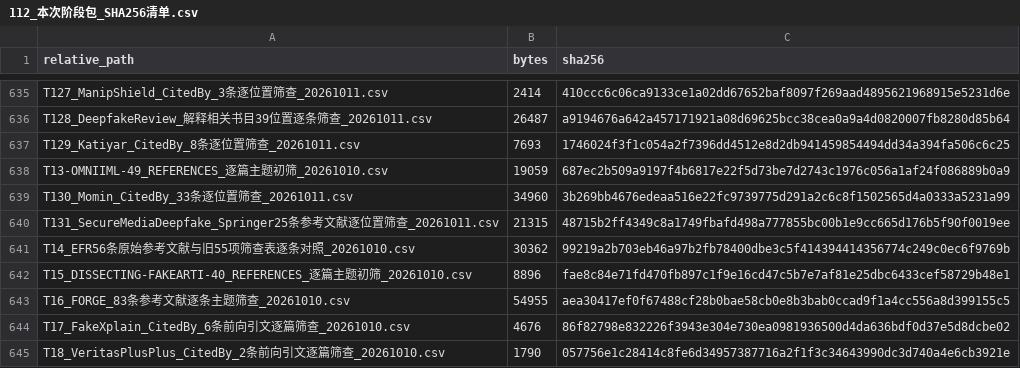
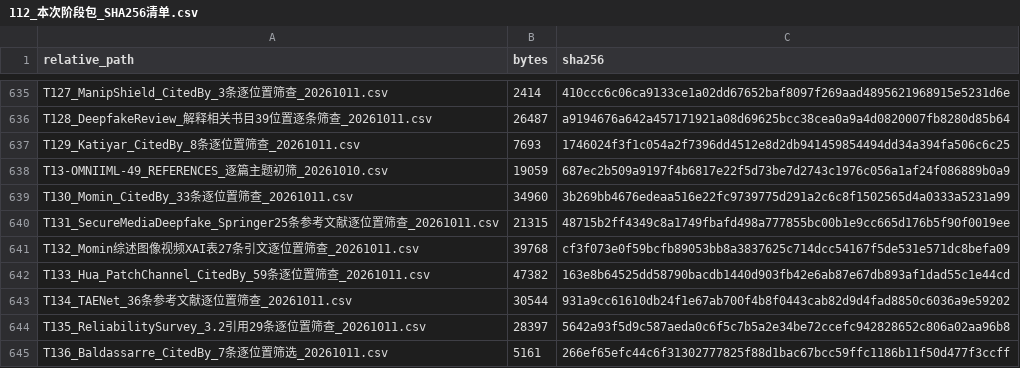
Before and after one commit to brodyZhao/my-research-project, a CSV file: outputs/图像鉴伪解释可靠性_重检_2026-10-05/112_本次阶段包_SHA256清单.csv, drawn as a sheet; only a part is shown, gaps mark what is left out; the shorter side is filled out with more unchanged rows; the diff covers the shown part only; the diff names each change by its address in the sheet, - before the commit and + after, or states it on an @@ line.

```diff
--- a/outputs/图像鉴伪解释可靠性_重检_2026-10-05/112_本次阶段包_SHA256清单.csv
+++ b/outputs/图像鉴伪解释可靠性_重检_2026-10-05/112_本次阶段包_SHA256清单.csv
+row 641: T132_Momin综述图像视频XAI表27条引文逐位置筛查_20261011.csv | 39768 | cf3f073e0f59bcfb89053bb8a3837625c714dcc54167f5de531e571dc8befa09
+row 642: T133_Hua_PatchChannel_CitedBy_59条逐位置筛查_20261011.csv | 47382 | 163e8b64525dd58790bacdb1440d903fb42e6ab87e67db893af1dad55c1e44cd
+row 643: T134_TAENet_36条参考文献逐位置筛查_20261011.csv | 30544 | 931a9cc61610db24f1e67ab700f4b8f0443cab82d9d4fad8850c6036a9e59202
+row 644: T135_ReliabilitySurvey_3.2引用29条逐位置筛查_20261011.csv | 28397 | 5642a93f5d9c587aeda0c6f5c7b5a2e34be72ccefc942828652c806a02aa96b8
+row 645: T136_Baldassarre_CitedBy_7条逐位置筛选_20261011.csv | 5161 | 266ef65efc44c6f31302777825f88d1bac67bcc59ffc1186b11f50d477f3ccff
```
Also changed, not shown: 5 added rows and 12 edited cells elsewhere in this file, 7 other files.
